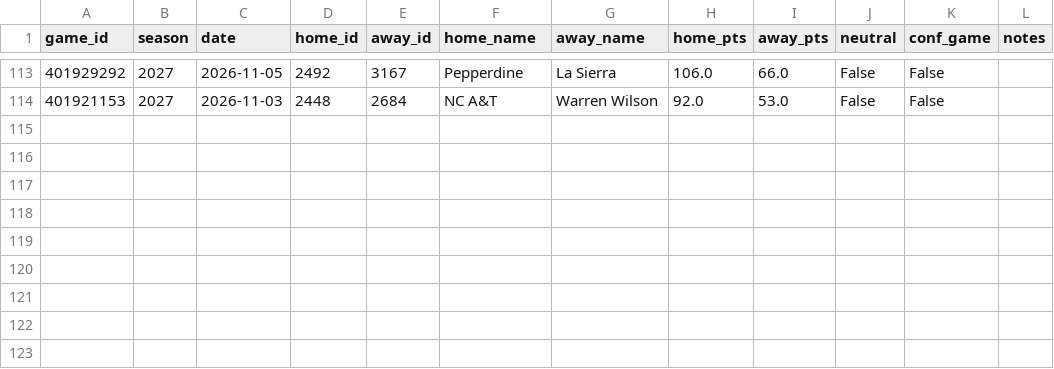
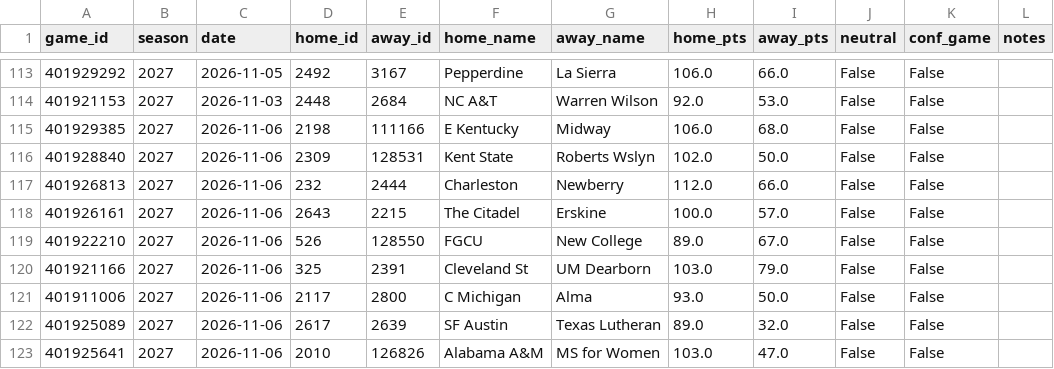
Before and after one commit to Gh0stmahn-ai/cbb-predictor, a CSV file: state/games_nond1_2027.csv, drawn as a sheet; only a part is shown, gaps mark what is left out; the diff names each change by its address in the sheet, - before the commit and + after, or states it on an @@ line.

```diff
--- a/state/games_nond1_2027.csv
+++ b/state/games_nond1_2027.csv
+row 115: 401929385 | 2027 | 2026-11-06 | 2198 | 111166 | E Kentucky | Midway | 106.0 | 68.0 | False | False
+row 116: 401928840 | 2027 | 2026-11-06 | 2309 | 128531 | Kent State | Roberts Wslyn | 102.0 | 50.0 | False | False
+row 117: 401926813 | 2027 | 2026-11-06 | 232 | 2444 | Charleston | Newberry | 112.0 | 66.0 | False | False
+row 118: 401926161 | 2027 | 2026-11-06 | 2643 | 2215 | The Citadel | Erskine | 100.0 | 57.0 | False | False
+row 119: 401922210 | 2027 | 2026-11-06 | 526 | 128550 | FGCU | New College | 89.0 | 67.0 | False | False
+row 120: 401921166 | 2027 | 2026-11-06 | 325 | 2391 | Cleveland St | UM Dearborn | 103.0 | 79.0 | False | False
+row 121: 401911006 | 2027 | 2026-11-06 | 2117 | 2800 | C Michigan | Alma | 93.0 | 50.0 | False | False
+row 122: 401925089 | 2027 | 2026-11-06 | 2617 | 2639 | SF Austin | Texas Lutheran | 89.0 | 32.0 | False | False
+row 123: 401925641 | 2027 | 2026-11-06 | 2010 | 126826 | Alabama A&M | MS for Women | 103.0 | 47.0 | False | False
```
Also changed, not shown: state/games_2027.csv, state/ledger_2027.csv, 15 other files.
